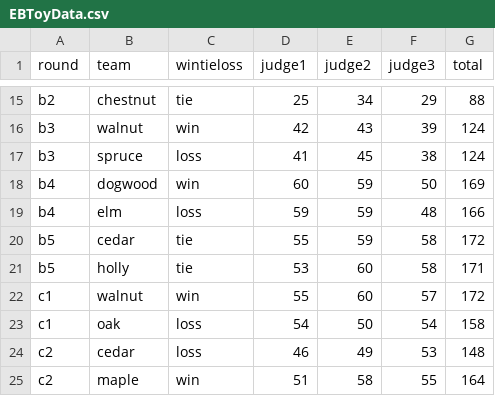
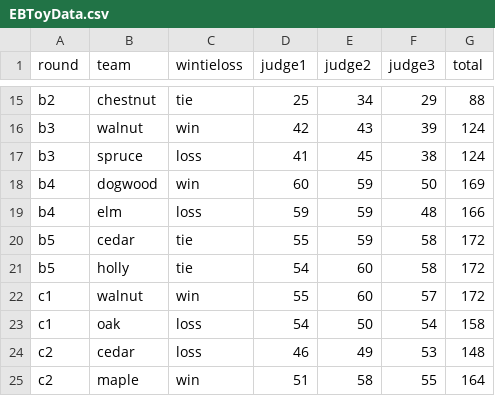
Before and after one commit to chreliot/ethics-bowl-scoring, a CSV file: EBToyData.csv, drawn as a sheet; only a part is shown, gaps mark what is left out.

```diff
--- a/EBToyData.csv
+++ b/EBToyData.csv
@@ -20,3 +20,3 @@ b4,elm,loss,59,59,48,166
 b5,cedar,tie,55,59,58,172
-b5,holly,tie,53,60,58,171
+b5,holly,tie,54,60,58,172
 c1,walnut,win,55,60,57,172
```
Also changed, not shown: EBResults.csv, 1 other file.
